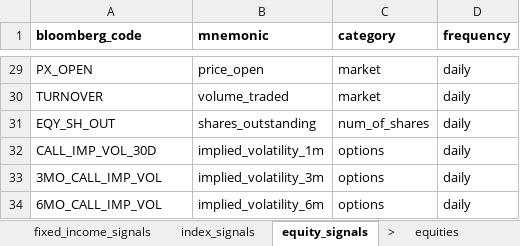
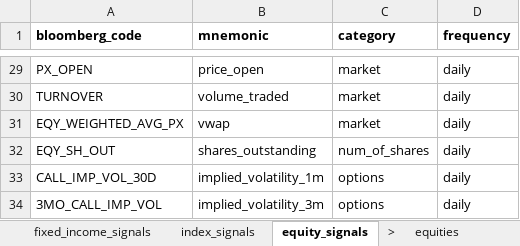
Before and after one commit to Persevera-Asset-Management/persevera-strategy, an Excel workbook: data/cadastro-base.xlsx, sheet equity_signals, drawn as a sheet; only a part is shown, gaps mark what is left out; the shorter side is filled out with more unchanged rows; values as stored, in another font and other column widths than the file's, no borders; the diff names each change by its address in the sheet, - before the commit and + after, or states it on an @@ line.

```diff
--- a/data/cadastro-base.xlsx (sheet equity_signals)
+++ b/data/cadastro-base.xlsx (sheet equity_signals)
+row 31: EQY_WEIGHTED_AVG_PX | vwap | market | daily
```
Also changed, not shown: sheet indicators, sheet equities, sheet jgp, 26 other files.
